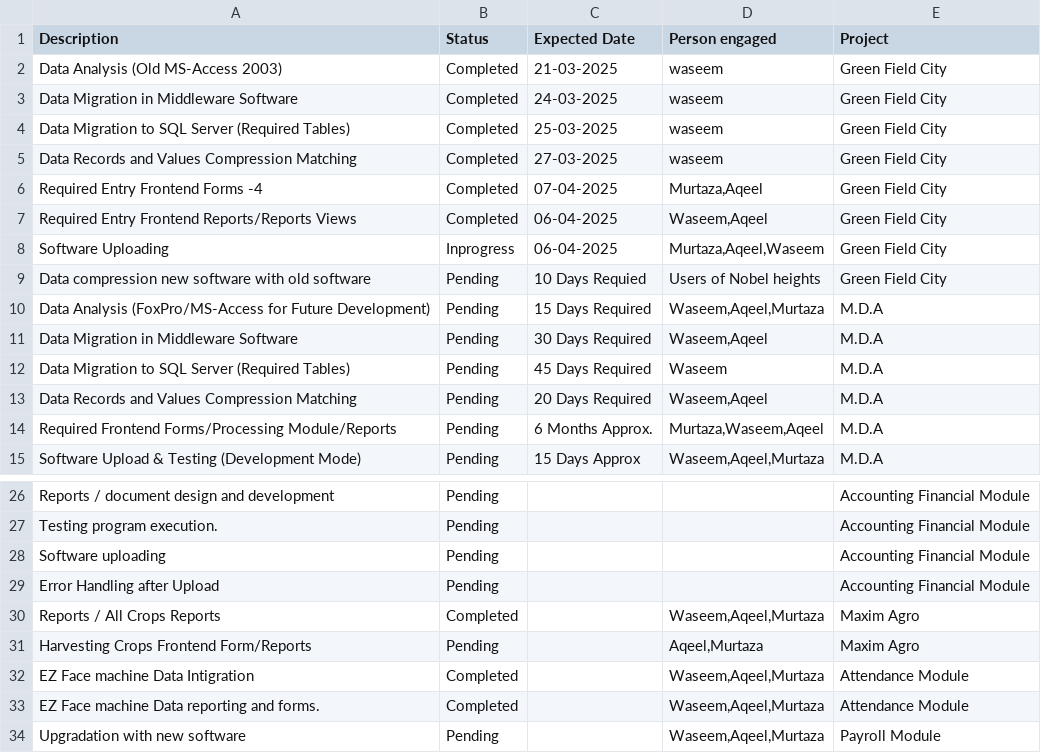
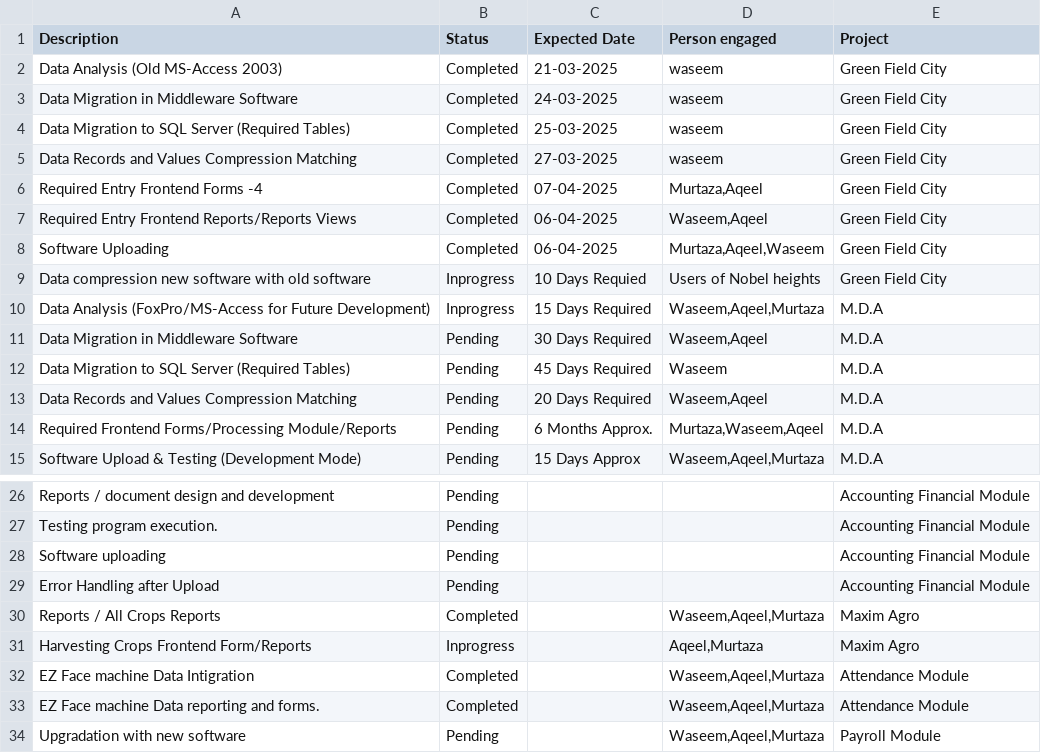
Before and after one commit to waseemghazigithub/streampy, a CSV file: tasks.csv, drawn as a sheet; only a part is shown, gaps mark what is left out.

Commit message:
default.py

```diff
--- a/tasks.csv
+++ b/tasks.csv
@@ -7,5 +7,5 @@ Required Entry Frontend Forms -4,Completed,07-04-2025,"Murtaza,Aqeel",Green Fiel
 Required Entry Frontend Reports/Reports Views,Completed,06-04-2025,"Waseem,Aqeel",Green Field City
-Software Uploading ,Inprogress,06-04-2025,"Murtaza,Aqeel,Waseem",Green Field City
-Data compression new software with old software,Pending,10 Days Requied,Users of Nobel heights,Green Field City
-Data Analysis (FoxPro/MS-Access for Future Development) ,Pending,15 Days Required,"Waseem,Aqeel,Murtaza",M.D.A
+Software Uploading ,Completed,06-04-2025,"Murtaza,Aqeel,Waseem",Green Field City
+Data compression new software with old software,Inprogress,10 Days Requied,Users of Nobel heights,Green Field City
+Data Analysis (FoxPro/MS-Access for Future Development) ,Inprogress,15 Days Required,"Waseem,Aqeel,Murtaza",M.D.A
 Data Migration in Middleware Software,Pending,30 Days Required,"Waseem,Aqeel",M.D.A
@@ -30,3 +30,3 @@ Error Handling after Upload ,Pending,,,Accounting Financial Module
 Reports / All Crops Reports ,Completed,,"Waseem,Aqeel,Murtaza",Maxim Agro
-Harvesting Crops Frontend Form/Reports,Pending,,"Aqeel,Murtaza",Maxim Agro
+Harvesting Crops Frontend Form/Reports,Inprogress,,"Aqeel,Murtaza",Maxim Agro
 EZ Face machine Data Intigration ,Completed,,"Waseem,Aqeel,Murtaza",Attendance Module
```
